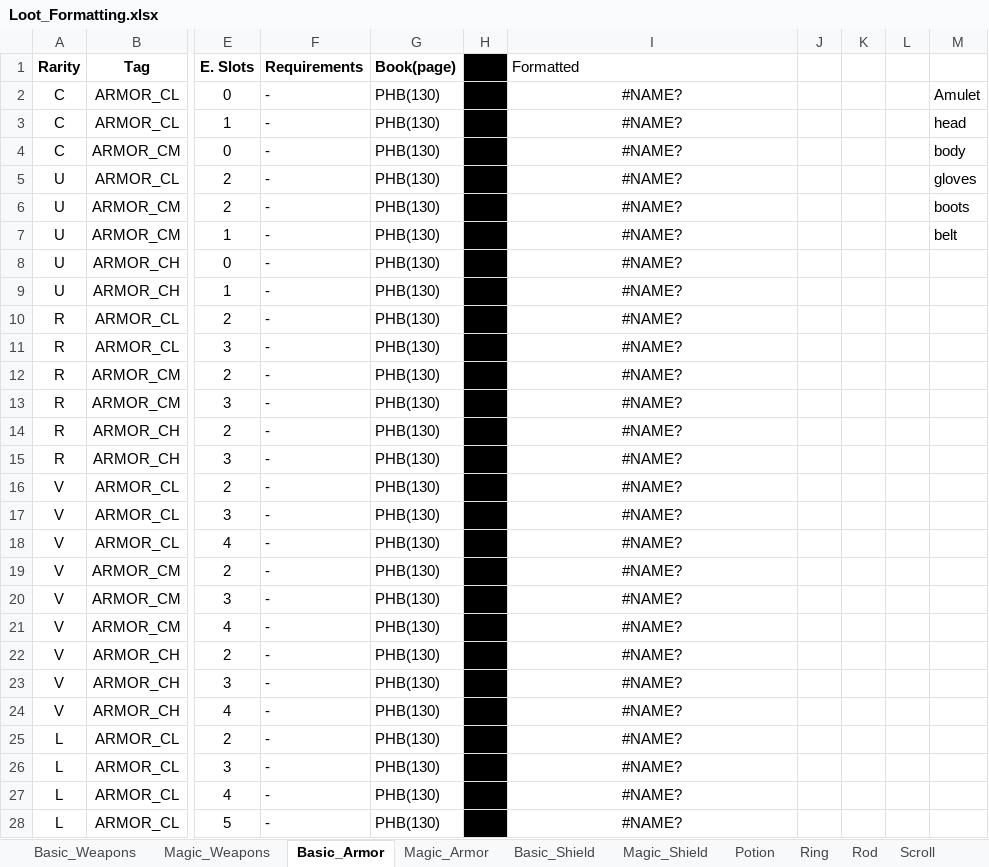
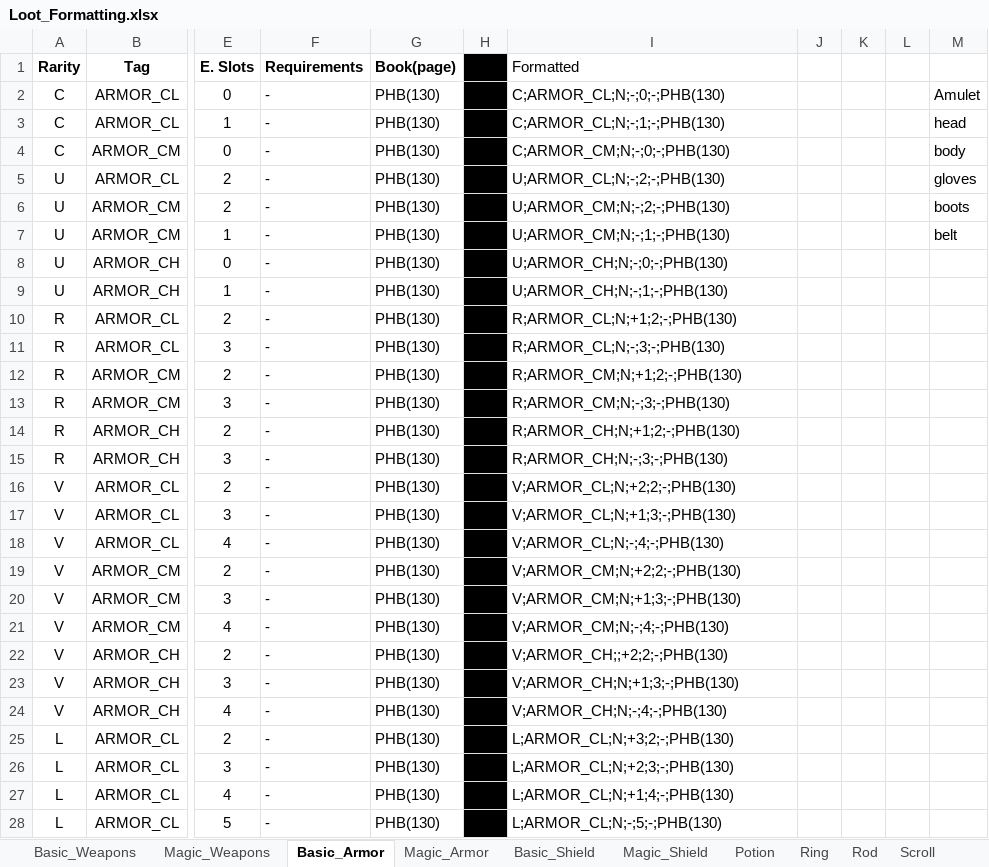
Before and after one commit to zaphodbeblebrox/DnD_Loot_Gen, an Excel workbook: Items/Loot_Formatting.xlsx, sheet Basic_Armor, drawn as a sheet; only a part is shown, gaps mark what is left out; values as stored, in another font and other column widths than the file's, no borders; the diff covers the shown part only; the diff names each change by its address in the sheet, - before the commit and + after, or states it on an @@ line.

```diff
--- a/Items/Loot_Formatting.xlsx (sheet Basic_Armor)
+++ b/Items/Loot_Formatting.xlsx (sheet Basic_Armor)
-I2 (Formatted): #NAME?
+I2 (Formatted): C;ARMOR_CL;N;-;0;-;PHB(130)
-I2:I28 alignment: center
+I2:I28 alignment: left
-I3 (Formatted): #NAME?
+I3 (Formatted): C;ARMOR_CL;N;-;1;-;PHB(130)
-I4 (Formatted): #NAME?
+I4 (Formatted): C;ARMOR_CM;N;-;0;-;PHB(130)
-I5 (Formatted): #NAME?
+I5 (Formatted): U;ARMOR_CL;N;-;2;-;PHB(130)
-I6 (Formatted): #NAME?
+I6 (Formatted): U;ARMOR_CM;N;-;2;-;PHB(130)
-I7 (Formatted): #NAME?
+I7 (Formatted): U;ARMOR_CM;N;-;1;-;PHB(130)
-I8 (Formatted): #NAME?
+I8 (Formatted): U;ARMOR_CH;N;-;0;-;PHB(130)
-I9 (Formatted): #NAME?
+I9 (Formatted): U;ARMOR_CH;N;-;1;-;PHB(130)
-I10 (Formatted): #NAME?
+I10 (Formatted): R;ARMOR_CL;N;+1;2;-;PHB(130)
-I11 (Formatted): #NAME?
+I11 (Formatted): R;ARMOR_CL;N;-;3;-;PHB(130)
-I12 (Formatted): #NAME?
+I12 (Formatted): R;ARMOR_CM;N;+1;2;-;PHB(130)
-I13 (Formatted): #NAME?
+I13 (Formatted): R;ARMOR_CM;N;-;3;-;PHB(130)
-I14 (Formatted): #NAME?
+I14 (Formatted): R;ARMOR_CH;N;+1;2;-;PHB(130)
-I15 (Formatted): #NAME?
+I15 (Formatted): R;ARMOR_CH;N;-;3;-;PHB(130)
-I16 (Formatted): #NAME?
+I16 (Formatted): V;ARMOR_CL;N;+2;2;-;PHB(130)
-I17 (Formatted): #NAME?
+I17 (Formatted): V;ARMOR_CL;N;+1;3;-;PHB(130)
-I18 (Formatted): #NAME?
+I18 (Formatted): V;ARMOR_CL;N;-;4;-;PHB(130)
-I19 (Formatted): #NAME?
+I19 (Formatted): V;ARMOR_CM;N;+2;2;-;PHB(130)
-I20 (Formatted): #NAME?
+I20 (Formatted): V;ARMOR_CM;N;+1;3;-;PHB(130)
-I21 (Formatted): #NAME?
+I21 (Formatted): V;ARMOR_CM;N;-;4;-;PHB(130)
-I22 (Formatted): #NAME?
+I22 (Formatted): V;ARMOR_CH;;+2;2;-;PHB(130)
-I23 (Formatted): #NAME?
+I23 (Formatted): V;ARMOR_CH;N;+1;3;-;PHB(130)
-I24 (Formatted): #NAME?
+I24 (Formatted): V;ARMOR_CH;N;-;4;-;PHB(130)
-I25 (Formatted): #NAME?
+I25 (Formatted): L;ARMOR_CL;N;+3;2;-;PHB(130)
-I26 (Formatted): #NAME?
+I26 (Formatted): L;ARMOR_CL;N;+2;3;-;PHB(130)
-I27 (Formatted): #NAME?
+I27 (Formatted): L;ARMOR_CL;N;+1;4;-;PHB(130)
-I28 (Formatted): #NAME?
+I28 (Formatted): L;ARMOR_CL;N;-;5;-;PHB(130)
```
Also changed, not shown: other rows of this sheet, sheet Wand, sheet Staff, sheet Magic_Weapons, sheet Scroll, sheet Basic_Weapons, sheet Rod, 7 more sheets.
